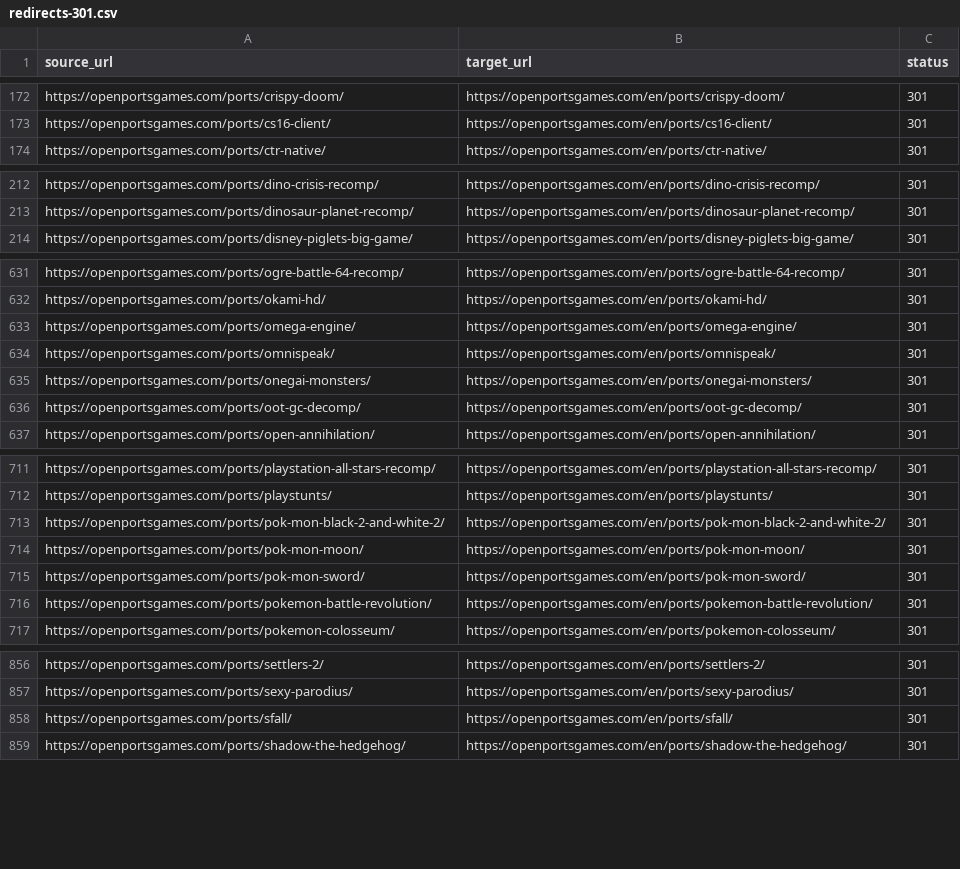
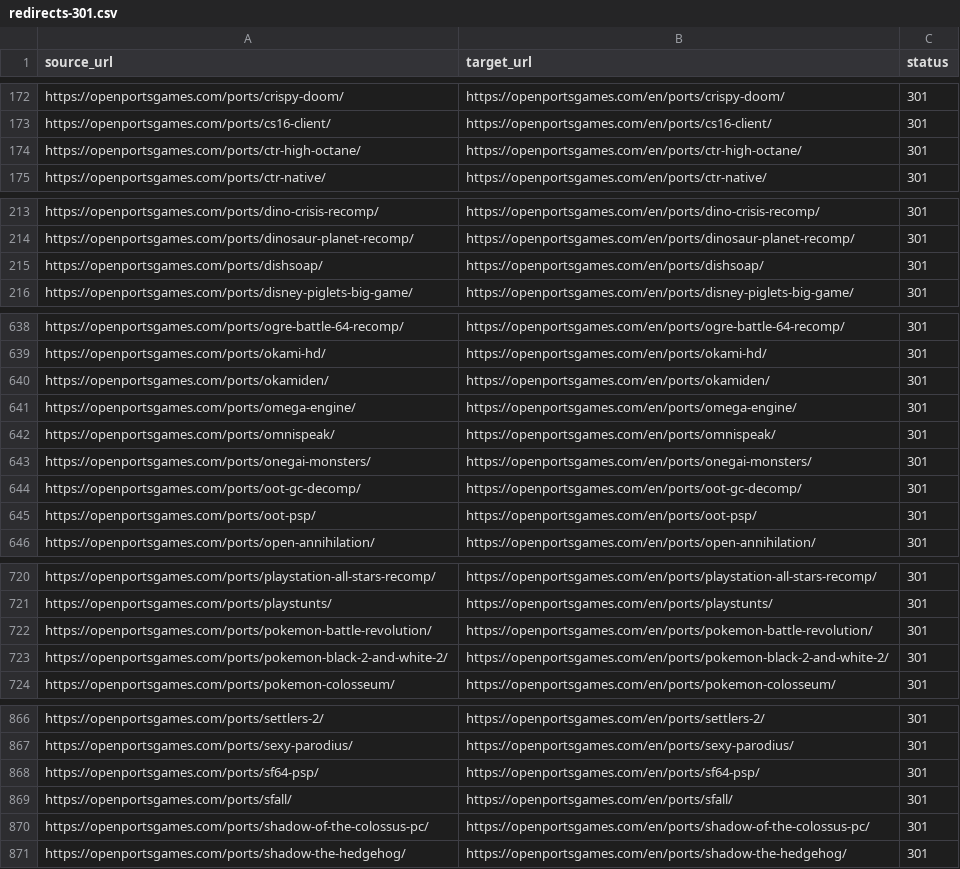
Before and after one commit to Kymie131/openportsgames, a CSV file: docs/redirects-301.csv, drawn as a sheet; only a part is shown, gaps mark what is left out; the diff covers the shown part only.

Commit message:
fix(content): normalize port slugs with Unicode NFD and add 301 redirects
Slugs were built by replacing every non [a-z0-9] run with a hyphen without
first decomposing Unicode, so accented titles produced stray hyphens such as
pok-mon-sword or fushigi-no-dungeon-f-rai. Add slugify() (NFD + diacritics
stripped) and regenerate the six affected slugs (pokemon-sword/moon/black-2,
jpn-pokemon-blue, okamiden, fushigi-...-furai-...). Ship the old -> new 301
map in docs/redirects-slugs.csv and document it in docs/DEPLOYMENT.md.

```diff
--- a/docs/redirects-301.csv
+++ b/docs/redirects-301.csv
@@ -173,2 +173,3 @@ https://openportsgames.com/ports/crispy-doom/,https://openportsgames.com/en/port
 https://openportsgames.com/ports/cs16-client/,https://openportsgames.com/en/ports/cs16-client/,301
+https://openportsgames.com/ports/ctr-high-octane/,https://openportsgames.com/en/ports/ctr-high-octane/,301
 https://openportsgames.com/ports/ctr-native/,https://openportsgames.com/en/ports/ctr-native/,301
@@ -213,2 +214,3 @@ https://openportsgames.com/ports/dino-crisis-recomp/,https://openportsgames.com/
 https://openportsgames.com/ports/dinosaur-planet-recomp/,https://openportsgames.com/en/ports/dinosaur-planet-recomp/,301
+https://openportsgames.com/ports/dishsoap/,https://openportsgames.com/en/ports/dishsoap/,301
 https://openportsgames.com/ports/disney-piglets-big-game/,https://openportsgames.com/en/ports/disney-piglets-big-game/,301
@@ -632,2 +639,3 @@ https://openportsgames.com/ports/ogre-battle-64-recomp/,https://openportsgames.c
 https://openportsgames.com/ports/okami-hd/,https://openportsgames.com/en/ports/okami-hd/,301
+https://openportsgames.com/ports/okamiden/,https://openportsgames.com/en/ports/okamiden/,301
 https://openportsgames.com/ports/omega-engine/,https://openportsgames.com/en/ports/omega-engine/,301
@@ -636,2 +644,3 @@ https://openportsgames.com/ports/onegai-monsters/,https://openportsgames.com/en/
 https://openportsgames.com/ports/oot-gc-decomp/,https://openportsgames.com/en/ports/oot-gc-decomp/,301
+https://openportsgames.com/ports/oot-psp/,https://openportsgames.com/en/ports/oot-psp/,301
 https://openportsgames.com/ports/open-annihilation/,https://openportsgames.com/en/ports/open-annihilation/,301
@@ -712,6 +721,4 @@ https://openportsgames.com/ports/playstation-all-stars-recomp/,https://openports
 https://openportsgames.com/ports/playstunts/,https://openportsgames.com/en/ports/playstunts/,301
-https://openportsgames.com/ports/pok-mon-black-2-and-white-2/,https://openportsgames.com/en/ports/pok-mon-black-2-and-white-2/,301
-https://openportsgames.com/ports/pok-mon-moon/,https://openportsgames.com/en/ports/pok-mon-moon/,301
-https://openportsgames.com/ports/pok-mon-sword/,https://openportsgames.com/en/ports/pok-mon-sword/,301
 https://openportsgames.com/ports/pokemon-battle-revolution/,https://openportsgames.com/en/ports/pokemon-battle-revolution/,301
+https://openportsgames.com/ports/pokemon-black-2-and-white-2/,https://openportsgames.com/en/ports/pokemon-black-2-and-white-2/,301
 https://openportsgames.com/ports/pokemon-colosseum/,https://openportsgames.com/en/ports/pokemon-colosseum/,301
@@ -857,3 +867,5 @@ https://openportsgames.com/ports/settlers-2/,https://openportsgames.com/en/ports
 https://openportsgames.com/ports/sexy-parodius/,https://openportsgames.com/en/ports/sexy-parodius/,301
+https://openportsgames.com/ports/sf64-psp/,https://openportsgames.com/en/ports/sf64-psp/,301
 https://openportsgames.com/ports/sfall/,https://openportsgames.com/en/ports/sfall/,301
+https://openportsgames.com/ports/shadow-of-the-colossus-pc/,https://openportsgames.com/en/ports/shadow-of-the-colossus-pc/,301
 https://openportsgames.com/ports/shadow-the-hedgehog/,https://openportsgames.com/en/ports/shadow-the-hedgehog/,301
```
Also changed, not shown: 14 added rows, 1 removed row and 4 edited cells elsewhere in this file, 12 other files.
